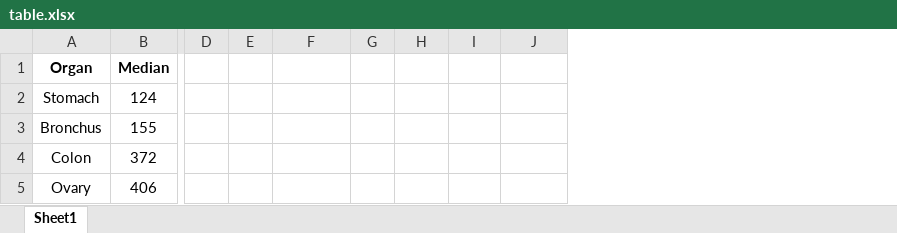
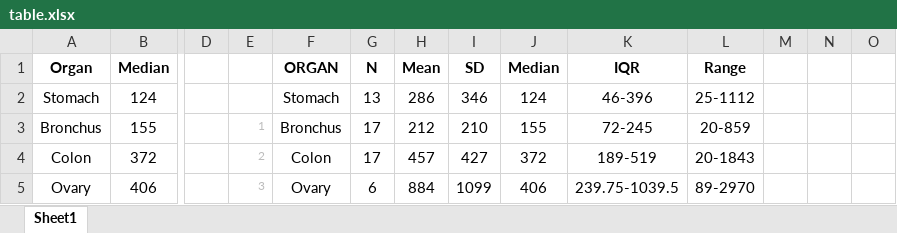
Before and after one commit to RuoyuanQian/p8130_hw3_rq2166, an Excel workbook: table.xlsx, sheet Sheet1, drawn as a sheet; only a part is shown, gaps mark what is left out; values as stored, in another font and other column widths than the file's, no borders; the diff covers the shown part only; the diff names each change by its address in the sheet, - before the commit and + after, or states it on an @@ line.

```diff
--- a/table.xlsx (sheet Sheet1)
+++ b/table.xlsx (sheet Sheet1)
+column K (IQR), rows 2-5: 46-396 | 72-245 | 189-519 | 239.75-1039.5
+column L (Range), rows 2-5: 25-1112 | 20-859 | 20-1843 | 89-2970
+column M, empty
+column N, empty
+column O, empty
-F1: (empty)
+F1: ORGAN
-G1: (empty)
+G1: N
-H1: (empty)
+H1: Mean
-I1: (empty)
+I1: SD
-J1: (empty)
+J1: Median
-F2 (ORGAN): (empty)
+F2 (ORGAN): Stomach
-G2 (N): (empty)
+G2 (N): 13
-H2 (Mean): (empty)
+H2 (Mean): 286
-I2 (SD): (empty)
+I2 (SD): 346
-J2 (Median): (empty)
+J2 (Median): 124
-E3: (empty)
+E3: 1
-F3 (ORGAN): (empty)
+F3 (ORGAN): Bronchus
-G3:G4 (N): (empty)
+G3:G4 (N): 17
-H3 (Mean): (empty)
+H3 (Mean): 212
-I3 (SD): (empty)
+I3 (SD): 210
-J3 (Median): (empty)
+J3 (Median): 155
-E4: (empty)
+E4: 2
-F4 (ORGAN): (empty)
+F4 (ORGAN): Colon
-H4 (Mean): (empty)
+H4 (Mean): 457
-I4 (SD): (empty)
+I4 (SD): 427
-J4 (Median): (empty)
+J4 (Median): 372
-E5: (empty)
+E5: 3
-F5 (ORGAN): (empty)
+F5 (ORGAN): Ovary
-G5 (N): (empty)
+G5 (N): 6
-H5 (Mean): (empty)
+H5 (Mean): 884
-I5 (SD): (empty)
+I5 (SD): 1099
-J5 (Median): (empty)
+J5 (Median): 406
```
Also changed, not shown: 10 added rows, 10 removed rows, 1 moved row, 29 edited cells, cell formats and merged cells elsewhere in this sheet, 3 other files.
